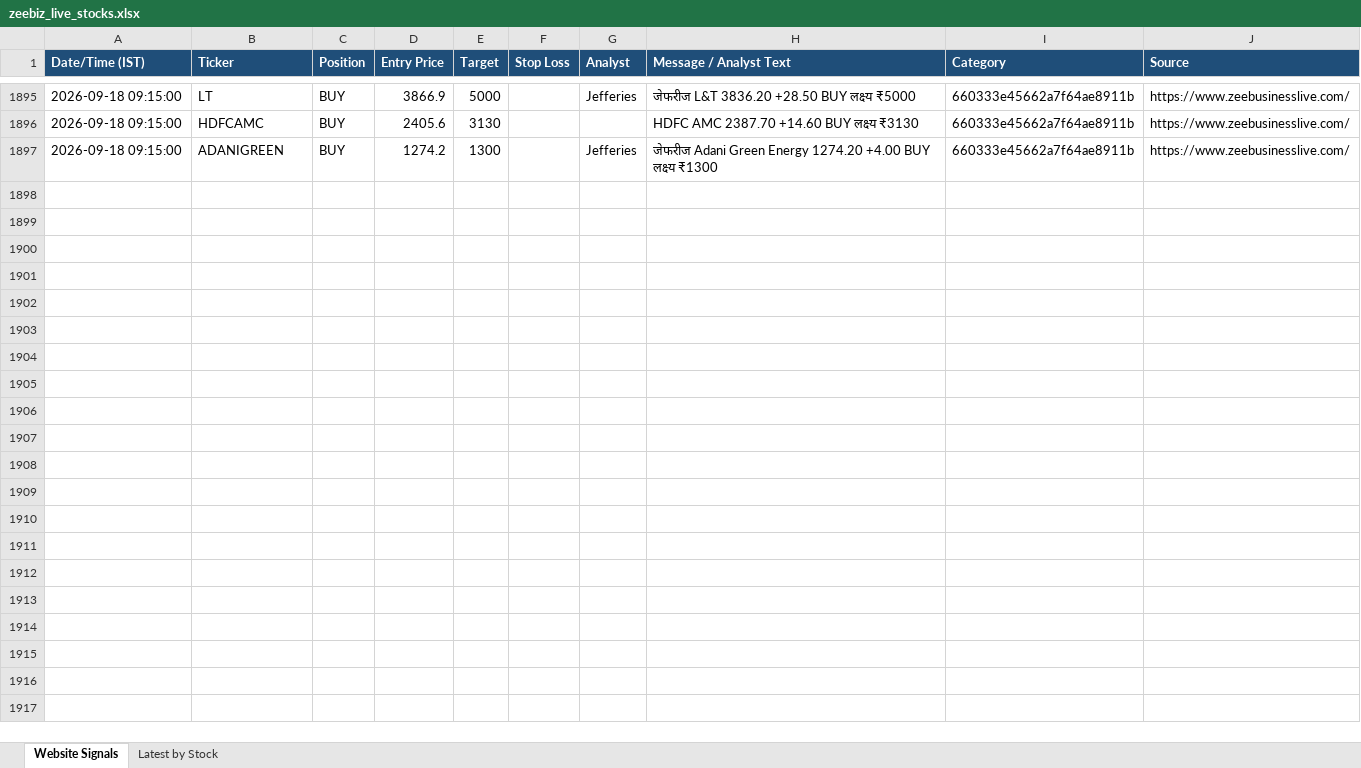
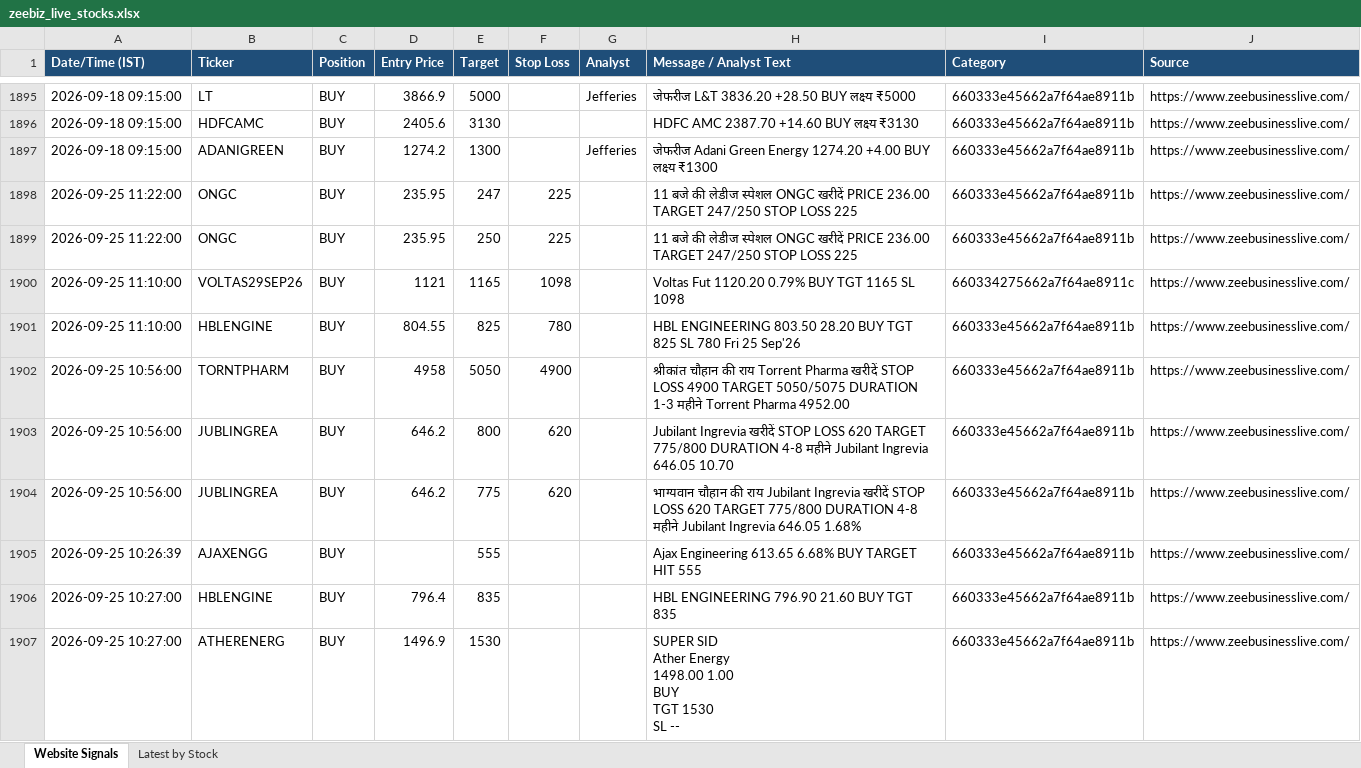
Before and after one commit to AumS0910/new_signals, an Excel workbook: zeebiz_live_stocks.xlsx, sheet Website Signals, drawn as a sheet; only a part is shown, gaps mark what is left out; values as stored, in another font and other column widths than the file's, no borders; ↵ is a line break in a cell; the diff covers the shown part only; the diff names each change by its address in the sheet, - before the commit and + after, or states it on an @@ line.

```diff
--- a/zeebiz_live_stocks.xlsx (sheet Website Signals)
+++ b/zeebiz_live_stocks.xlsx (sheet Website Signals)
+row 1898: 2026-09-25 11:22:00 | ONGC | BUY | 235.95 | 247 | 225 |  | 11 बजे की लेडीज स्पेशल ONGC खरीदें PRICE 236.00 TARGET 247/250 STOP LOSS 225 | 660333e45662a7f64ae8911b | https://www.zeebusinesslive.com/
+row 1899: 2026-09-25 11:22:00 | ONGC | BUY | 235.95 | 250 | 225 |  | 11 बजे की लेडीज स्पेशल ONGC खरीदें PRICE 236.00 TARGET 247/250 STOP LOSS 225 | 660333e45662a7f64ae8911b | https://www.zeebusinesslive.com/
+row 1900: 2026-09-25 11:10:00 | VOLTAS29SEP26 | BUY | 1121 | 1165 | 1098 |  | Voltas Fut 1120.20 0.79% BUY TGT 1165 SL 1098 | 660334275662a7f64ae8911c | https://www.zeebusinesslive.com/
+row 1901: 2026-09-25 11:10:00 | HBLENGINE | BUY | 804.55 | 825 | 780 |  | HBL ENGINEERING 803.50 28.20 BUY TGT 825 SL 780 Fri 25 Sep'26 | 660333e45662a7f64ae8911b | https://www.zeebusinesslive.com/
+row 1902: 2026-09-25 10:56:00 | TORNTPHARM | BUY | 4958 | 5050 | 4900 |  | श्रीकांत चौहान की राय Torrent Pharma खरीदें STOP LOSS 4900 TARGET 5050/5075 DURATION 1-3 महीने Torrent Pharma 4952.00 | 660333e45662a7f64ae8911b | https://www.zeebusinesslive.com/
+row 1903: 2026-09-25 10:56:00 | JUBLINGREA | BUY | 646.2 | 800 | 620 |  | Jubilant Ingrevia खरीदें STOP LOSS 620 TARGET 775/800 DURATION 4-8 महीने Jubilant Ingrevia 646.05 10.70 | 660333e45662a7f64ae8911b | https://www.zeebusinesslive.com/
+row 1904: 2026-09-25 10:56:00 | JUBLINGREA | BUY | 646.2 | 775 | 620 |  | भाग्यवान चौहान की राय Jubilant Ingrevia खरीदें STOP LOSS 620 TARGET 775/800 DURATION 4-8 महीने Jubilant Ingrevia 646.05 1.68% | 660333e45662a7f64ae8911b | https://www.zeebusinesslive.com/
+row 1905: 2026-09-25 10:26:39 | AJAXENGG | BUY |  | 555 |  |  | Ajax Engineering 613.65 6.68% BUY TARGET HIT 555 | 660333e45662a7f64ae8911b | https://www.zeebusinesslive.com/
+row 1906: 2026-09-25 10:27:00 | HBLENGINE | BUY | 796.4 | 835 |  |  | HBL ENGINEERING 796.90 21.60 BUY TGT 835 | 660333e45662a7f64ae8911b | https://www.zeebusinesslive.com/
+row 1907: 2026-09-25 10:27:00 | ATHERENERG | BUY | 1496.9 | 1530 |  |  | SUPER SID ↵ Ather Energy ↵ 1498.00 1.00 ↵ BUY ↵ TGT 1530 ↵ SL -- | 660333e45662a7f64ae8911b | https://www.zeebusinesslive.com/
```
Also changed, not shown: 145 added rows elsewhere in this sheet.
